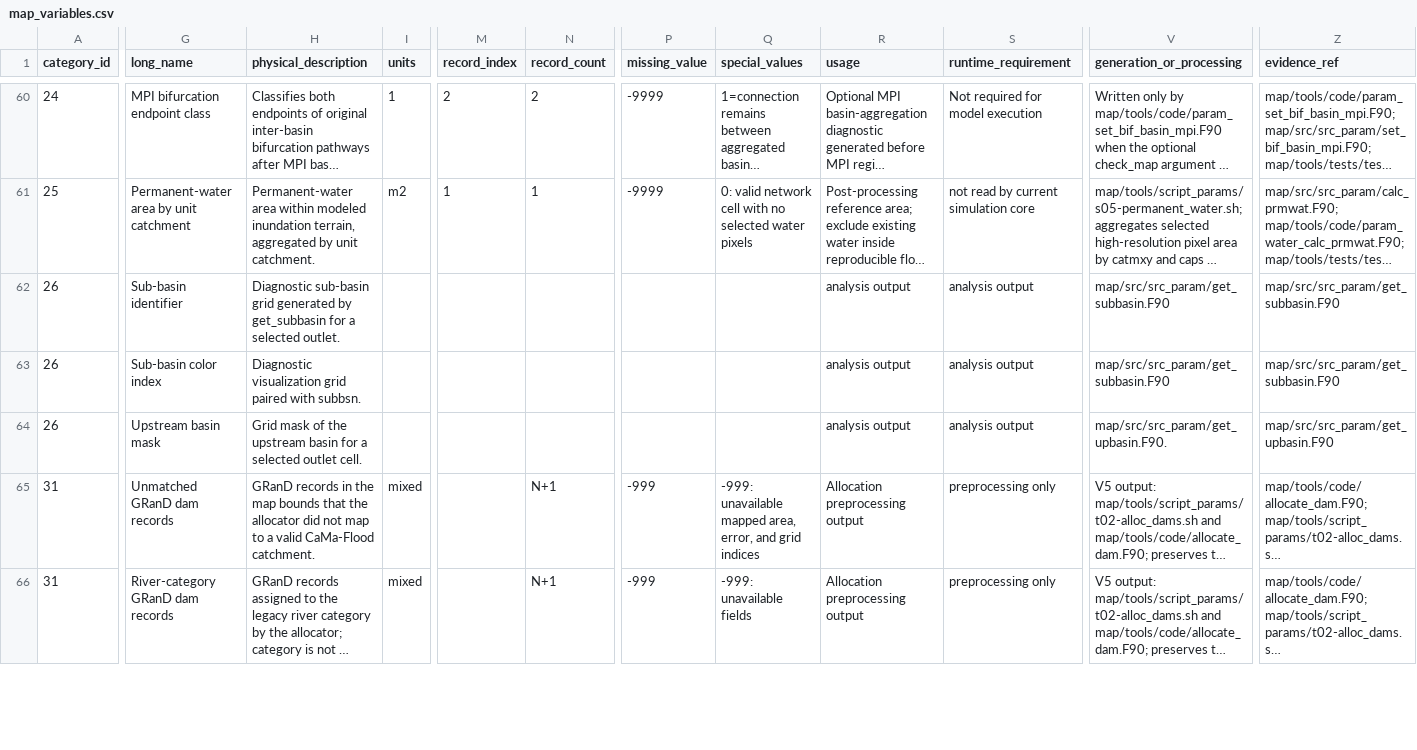
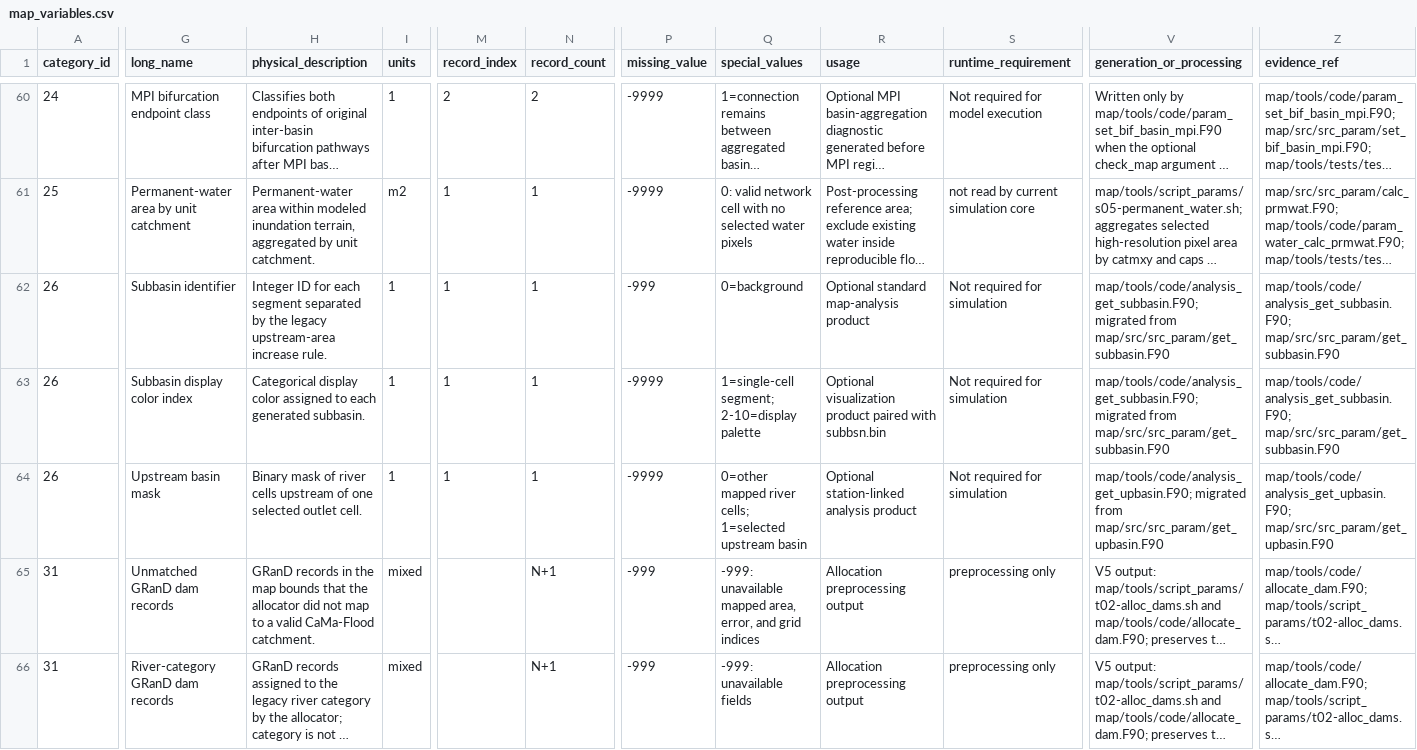
Before and after one commit to global-hydrodynamics/CaMa-Flood_v4, a CSV file: map/map_variables.csv, drawn as a sheet; only a part is shown, gaps mark what is left out; long unchanged cells end in …; the diff covers the shown part only; the diff names each change by its address in the sheet, - before the commit and + after, or states it on an @@ line.

```diff
--- a/map/map_variables.csv
+++ b/map/map_variables.csv
-G62 (long_name): Sub-basin identifier
+G62 (long_name): Subbasin identifier
-H62 (physical_description): Diagnostic sub-basin grid generated by get_subbasin for a selected outlet.
+H62 (physical_description): Integer ID for each segment separated by the legacy upstream-area increase rule.
-I62:I64 (units): (empty)
+I62:I64 (units): 1
-M62:M64 (record_index): (empty)
+M62:M64 (record_index): 1
-N62:N64 (record_count): (empty)
+N62:N64 (record_count): 1
-P62 (missing_value): (empty)
+P62 (missing_value): -999
-Q62 (special_values): (empty)
+Q62 (special_values): 0=background
-R62 (usage): analysis output
+R62 (usage): Optional standard map-analysis product
-S62:S64 (runtime_requirement): analysis output
+S62:S64 (runtime_requirement): Not required for simulation
-V62:V63 (generation_or_processing): map/src/src_param/get_subbasin.F90
+V62:V63 (generation_or_processing): map/tools/code/analysis_get_subbasin.F90; migrated from map/src/src_param/get_subbasin.F90
-Z62:Z63 (evidence_ref): map/src/src_param/get_subbasin.F90
+Z62:Z63 (evidence_ref): map/tools/code/analysis_get_subbasin.F90; map/src/src_param/get_subbasin.F90
-G63 (long_name): Sub-basin color index
+G63 (long_name): Subbasin display color index
-H63 (physical_description): Diagnostic visualization grid paired with subbsn.
+H63 (physical_description): Categorical display color assigned to each generated subbasin.
-P63:P64 (missing_value): (empty)
+P63:P64 (missing_value): -9999
-Q63 (special_values): (empty)
+Q63 (special_values): 1=single-cell segment; 2-10=display palette
-R63 (usage): analysis output
+R63 (usage): Optional visualization product paired with subbsn.bin
-H64 (physical_description): Grid mask of the upstream basin for a selected outlet…
+H64 (physical_description): Binary mask of river cells upstream of one selected outlet…
-Q64 (special_values): (empty)
+Q64 (special_values): 0=other mapped river cells; 1=selected upstream basin
-R64 (usage): analysis output
+R64 (usage): Optional station-linked analysis product
-V64 (generation_or_processing): map/src/src_param/get_upbasin.F90.
+V64 (generation_or_processing): map/tools/code/analysis_get_upbasin.F90; migrated from map/src/src_param/get_upbasin.F90
-Z64 (evidence_ref): map/src/src_param/get_upbasin.F90
+Z64 (evidence_ref): map/tools/code/analysis_get_upbasin.F90; map/src/src_param/get_upbasin.F90
```
Also changed, not shown: 3 edited cells elsewhere in this file, research/development_tasks.csv, research/events.csv, 29 other files.
